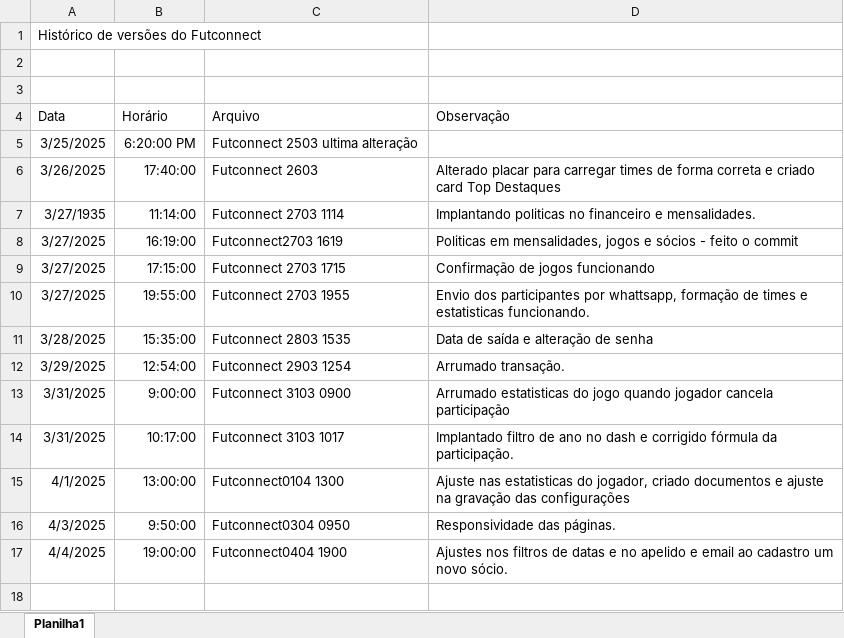
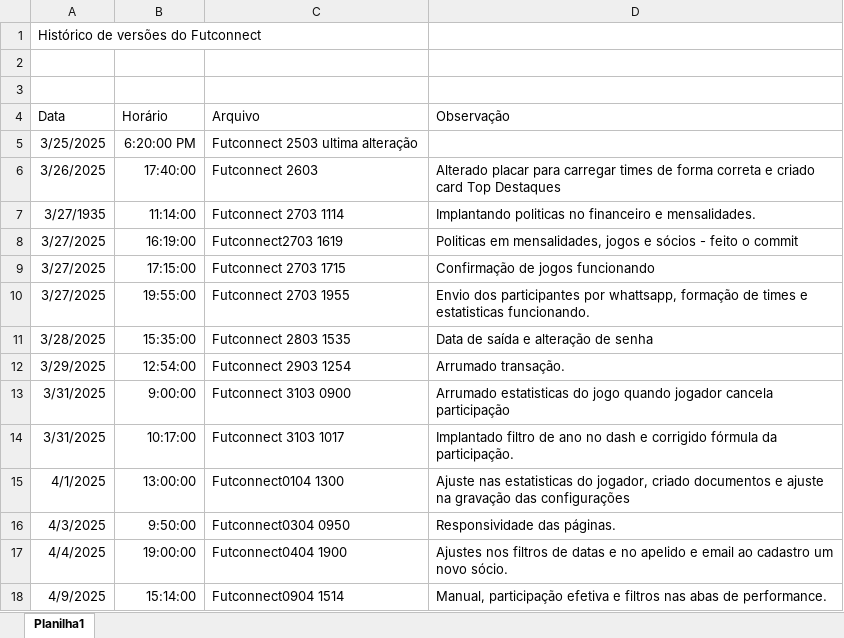
Before and after one commit to IvoKoentopp/futconnect, an Excel workbook: Historico de versoes.xlsx, sheet Planilha1, drawn as a sheet; values as stored, in another font and other column widths than the file's, no borders; the diff names each change by its address in the sheet, - before the commit and + after, or states it on an @@ line.

```diff
--- a/Historico de versoes.xlsx (sheet Planilha1)
+++ b/Historico de versoes.xlsx (sheet Planilha1)
+row 18: 4/9/2025 | 15:14:00 | Futconnect0904 1514 | Manual, participação efetiva e filtros nas abas de performance.
```
Also changed, not shown: 7 other files.
